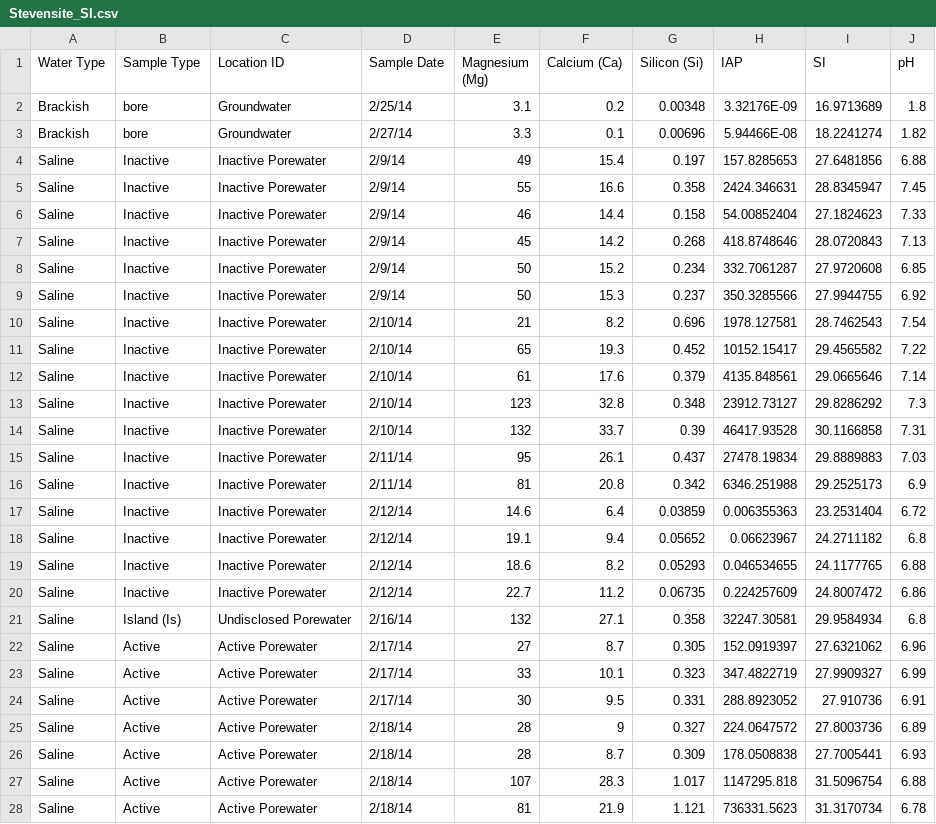
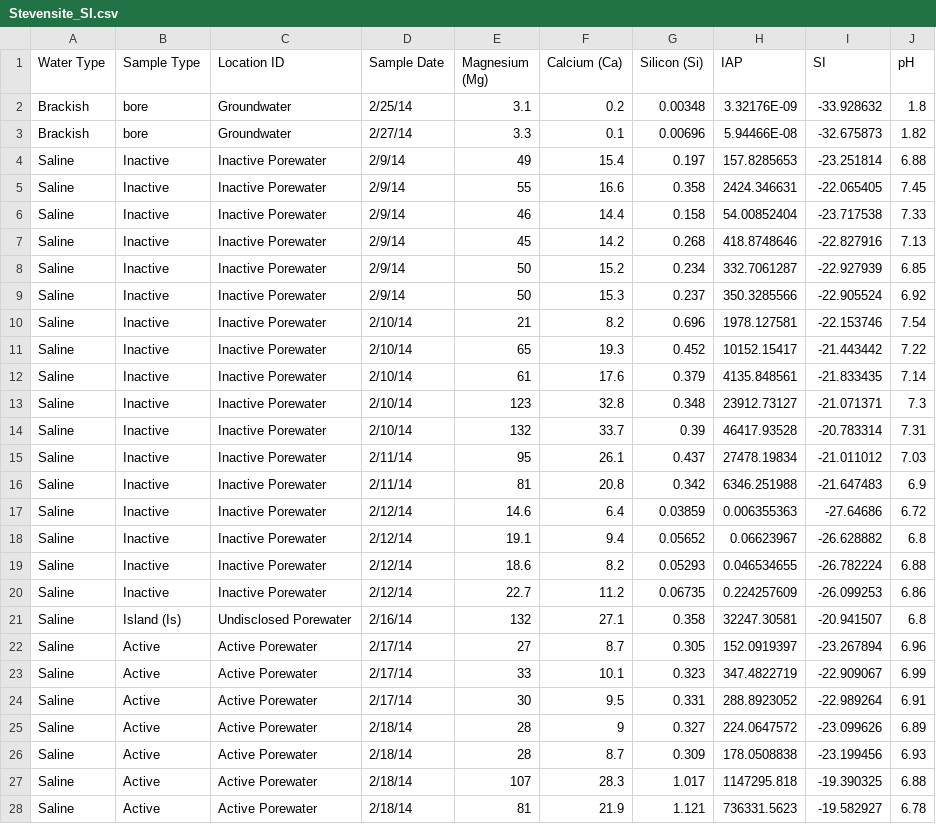
Before and after one commit to finley-davis/aqueous-geochem-final, a CSV file: CSV Data/Stevensite_SI.csv, drawn as a sheet; only a part is shown; the diff covers the shown part only.

Commit message:
updating data

```diff
--- a/CSV Data/Stevensite_SI.csv
+++ b/CSV Data/Stevensite_SI.csv
@@ -1,28 +1,28 @@
 Water Type,Sample Type,Location ID,Sample Date,Magnesium (Mg),Calcium (Ca),Silicon (Si),IAP,SI,pH
-Brackish,bore,Groundwater,2/25/14,3.1,0.2,0.00348,3.32176E-09,16.9713689,1.8
-Brackish,bore,Groundwater,2/27/14,3.3,0.1,0.00696,5.94466E-08,18.2241274,1.82
-Saline,Inactive,Inactive Porewater,2/9/14,49,15.4,0.197,157.8285653,27.6481856,6.88
-Saline,Inactive,Inactive Porewater,2/9/14,55,16.6,0.358,2424.346631,28.8345947,7.45
-Saline,Inactive,Inactive Porewater,2/9/14,46,14.4,0.158,54.00852404,27.1824623,7.33
-Saline,Inactive,Inactive Porewater,2/9/14,45,14.2,0.268,418.8748646,28.0720843,7.13
-Saline,Inactive,Inactive Porewater,2/9/14,50,15.2,0.234,332.7061287,27.9720608,6.85
-Saline,Inactive,Inactive Porewater,2/9/14,50,15.3,0.237,350.3285566,27.9944755,6.92
-Saline,Inactive,Inactive Porewater,2/10/14,21,8.2,0.696,1978.127581,28.7462543,7.54
-Saline,Inactive,Inactive Porewater,2/10/14,65,19.3,0.452,10152.15417,29.4565582,7.22
-Saline,Inactive,Inactive Porewater,2/10/14,61,17.6,0.379,4135.848561,29.0665646,7.14
-Saline,Inactive,Inactive Porewater,2/10/14,123,32.8,0.348,23912.73127,29.8286292,7.3
-Saline,Inactive,Inactive Porewater,2/10/14,132,33.7,0.39,46417.93528,30.1166858,7.31
-Saline,Inactive,Inactive Porewater,2/11/14,95,26.1,0.437,27478.19834,29.8889883,7.03
-Saline,Inactive,Inactive Porewater,2/11/14,81,20.8,0.342,6346.251988,29.2525173,6.9
-Saline,Inactive,Inactive Porewater,2/12/14,14.6,6.4,0.03859,0.006355363,23.2531404,6.72
-Saline,Inactive,Inactive Porewater,2/12/14,19.1,9.4,0.05652,0.06623967,24.2711182,6.8
-Saline,Inactive,Inactive Porewater,2/12/14,18.6,8.2,0.05293,0.046534655,24.1177765,6.88
-Saline,Inactive,Inactive Porewater,2/12/14,22.7,11.2,0.06735,0.224257609,24.8007472,6.86
-Saline,Island (Is),Undisclosed Porewater,2/16/14,132,27.1,0.358,32247.30581,29.9584934,6.8
-Saline,Active,Active Porewater,2/17/14,27,8.7,0.305,152.0919397,27.6321062,6.96
-Saline,Active,Active Porewater,2/17/14,33,10.1,0.323,347.4822719,27.9909327,6.99
-Saline,Active,Active Porewater,2/17/14,30,9.5,0.331,288.8923052,27.910736,6.91
-Saline,Active,Active Porewater,2/18/14,28,9,0.327,224.0647572,27.8003736,6.89
-Saline,Active,Active Porewater,2/18/14,28,8.7,0.309,178.0508838,27.7005441,6.93
-Saline,Active,Active Porewater,2/18/14,107,28.3,1.017,1147295.818,31.5096754,6.88
-Saline,Active,Active Porewater,2/18/14,81,21.9,1.121,736331.5623,31.3170734,6.78
+Brackish,bore,Groundwater,2/25/14,3.1,0.2,0.00348,3.32176E-09,-33.928632,1.8
+Brackish,bore,Groundwater,2/27/14,3.3,0.1,0.00696,5.94466E-08,-32.675873,1.82
+Saline,Inactive,Inactive Porewater,2/9/14,49,15.4,0.197,157.8285653,-23.251814,6.88
+Saline,Inactive,Inactive Porewater,2/9/14,55,16.6,0.358,2424.346631,-22.065405,7.45
+Saline,Inactive,Inactive Porewater,2/9/14,46,14.4,0.158,54.00852404,-23.717538,7.33
+Saline,Inactive,Inactive Porewater,2/9/14,45,14.2,0.268,418.8748646,-22.827916,7.13
+Saline,Inactive,Inactive Porewater,2/9/14,50,15.2,0.234,332.7061287,-22.927939,6.85
+Saline,Inactive,Inactive Porewater,2/9/14,50,15.3,0.237,350.3285566,-22.905524,6.92
+Saline,Inactive,Inactive Porewater,2/10/14,21,8.2,0.696,1978.127581,-22.153746,7.54
+Saline,Inactive,Inactive Porewater,2/10/14,65,19.3,0.452,10152.15417,-21.443442,7.22
+Saline,Inactive,Inactive Porewater,2/10/14,61,17.6,0.379,4135.848561,-21.833435,7.14
+Saline,Inactive,Inactive Porewater,2/10/14,123,32.8,0.348,23912.73127,-21.071371,7.3
+Saline,Inactive,Inactive Porewater,2/10/14,132,33.7,0.39,46417.93528,-20.783314,7.31
+Saline,Inactive,Inactive Porewater,2/11/14,95,26.1,0.437,27478.19834,-21.011012,7.03
+Saline,Inactive,Inactive Porewater,2/11/14,81,20.8,0.342,6346.251988,-21.647483,6.9
+Saline,Inactive,Inactive Porewater,2/12/14,14.6,6.4,0.03859,0.006355363,-27.64686,6.72
+Saline,Inactive,Inactive Porewater,2/12/14,19.1,9.4,0.05652,0.06623967,-26.628882,6.8
+Saline,Inactive,Inactive Porewater,2/12/14,18.6,8.2,0.05293,0.046534655,-26.782224,6.88
+Saline,Inactive,Inactive Porewater,2/12/14,22.7,11.2,0.06735,0.224257609,-26.099253,6.86
+Saline,Island (Is),Undisclosed Porewater,2/16/14,132,27.1,0.358,32247.30581,-20.941507,6.8
+Saline,Active,Active Porewater,2/17/14,27,8.7,0.305,152.0919397,-23.267894,6.96
+Saline,Active,Active Porewater,2/17/14,33,10.1,0.323,347.4822719,-22.909067,6.99
+Saline,Active,Active Porewater,2/17/14,30,9.5,0.331,288.8923052,-22.989264,6.91
+Saline,Active,Active Porewater,2/18/14,28,9,0.327,224.0647572,-23.099626,6.89
+Saline,Active,Active Porewater,2/18/14,28,8.7,0.309,178.0508838,-23.199456,6.93
+Saline,Active,Active Porewater,2/18/14,107,28.3,1.017,1147295.818,-19.390325,6.88
+Saline,Active,Active Porewater,2/18/14,81,21.9,1.121,736331.5623,-19.582927,6.78
```
Also changed, not shown: 31 edited cells elsewhere in this file.
